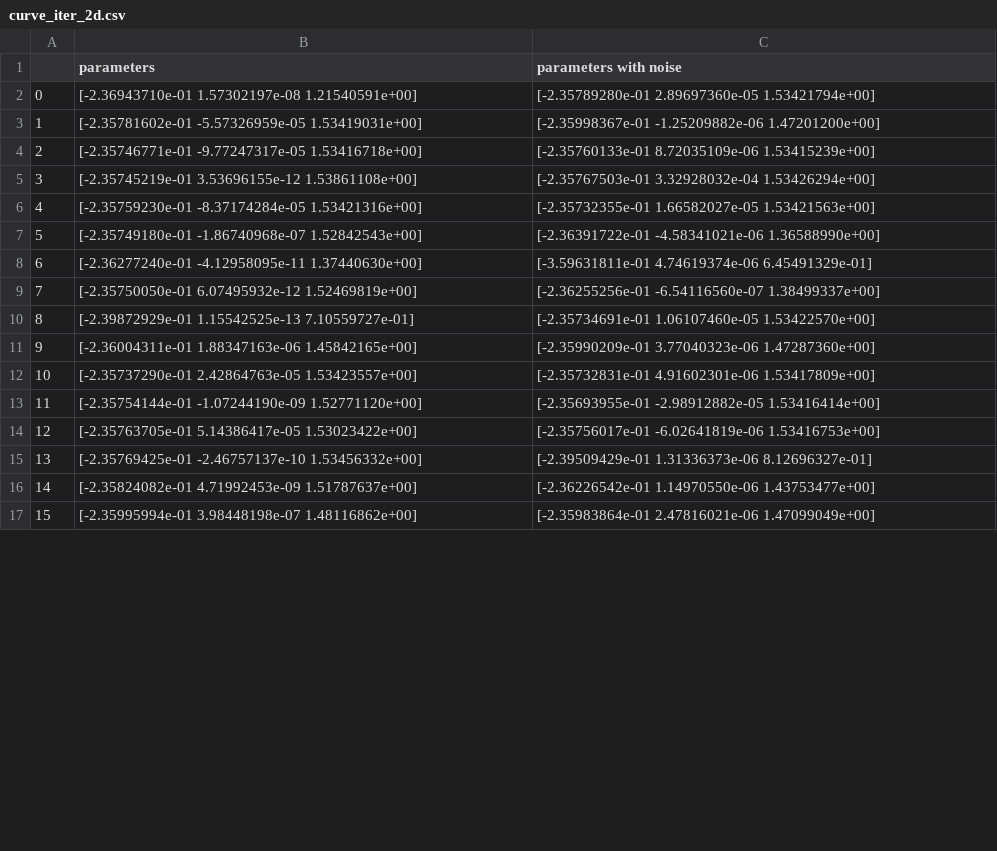
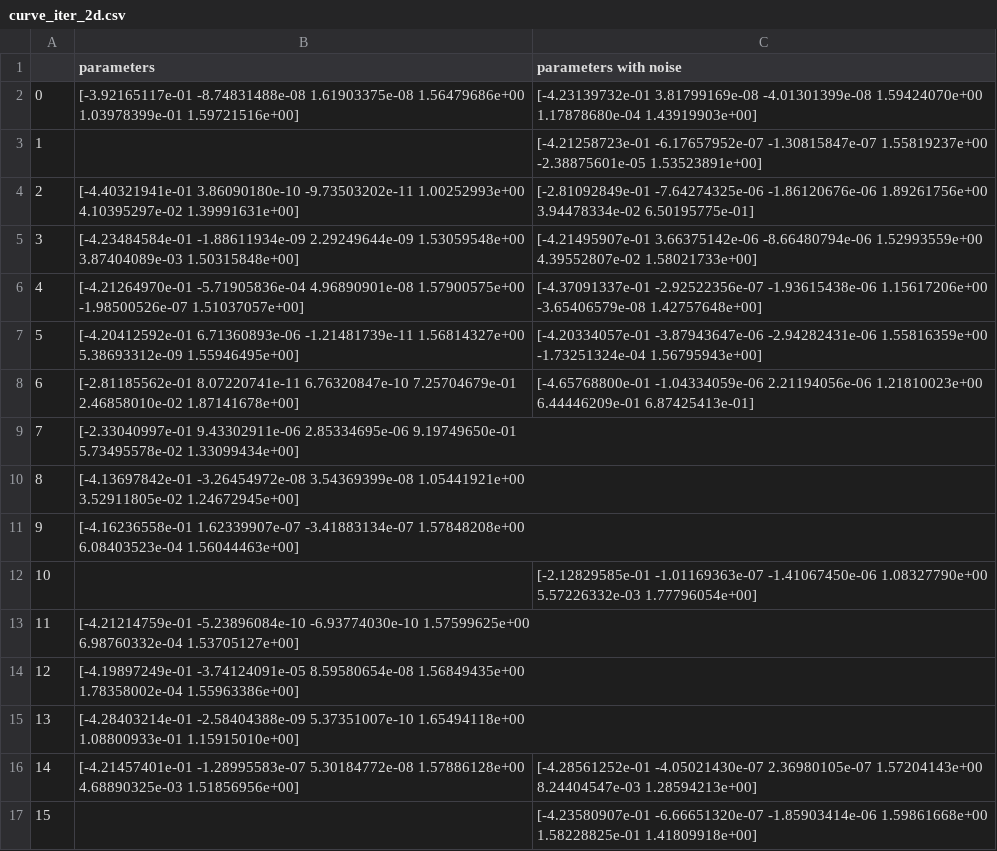
Before and after one commit to HillaryHauger/Linear_physical_law_learning, a CSV file: results_data/heat_equation/curve_iter_2d.csv, drawn as a sheet; only a part is shown; the diff covers the shown part only.

```diff
--- a/results_data/heat_equation/curve_iter_2d.csv
+++ b/results_data/heat_equation/curve_iter_2d.csv
@@ -1,17 +1,40 @@
 ;parameters;parameters with noise
-0;[-2.36943710e-01  1.57302197e-08  1.21540591e+00];[-2.35789280e-01  2.89697360e-05  1.53421794e+00]
-1;[-2.35781602e-01 -5.57326959e-05  1.53419031e+00];[-2.35998367e-01 -1.25209882e-06  1.47201200e+00]
-2;[-2.35746771e-01 -9.77247317e-05  1.53416718e+00];[-2.35760133e-01  8.72035109e-06  1.53415239e+00]
-3;[-2.35745219e-01  3.53696155e-12  1.53861108e+00];[-2.35767503e-01  3.32928032e-04  1.53426294e+00]
-4;[-2.35759230e-01 -8.37174284e-05  1.53421316e+00];[-2.35732355e-01  1.66582027e-05  1.53421563e+00]
-5;[-2.35749180e-01 -1.86740968e-07  1.52842543e+00];[-2.36391722e-01 -4.58341021e-06  1.36588990e+00]
-6;[-2.36277240e-01 -4.12958095e-11  1.37440630e+00];[-3.59631811e-01  4.74619374e-06  6.45491329e-01]
-7;[-2.35750050e-01  6.07495932e-12  1.52469819e+00];[-2.36255256e-01 -6.54116560e-07  1.38499337e+00]
-8;[-2.39872929e-01  1.15542525e-13  7.10559727e-01];[-2.35734691e-01  1.06107460e-05  1.53422570e+00]
-9;[-2.36004311e-01  1.88347163e-06  1.45842165e+00];[-2.35990209e-01  3.77040323e-06  1.47287360e+00]
-10;[-2.35737290e-01  2.42864763e-05  1.53423557e+00];[-2.35732831e-01  4.91602301e-06  1.53417809e+00]
-11;[-2.35754144e-01 -1.07244190e-09  1.52771120e+00];[-2.35693955e-01 -2.98912882e-05  1.53416414e+00]
-12;[-2.35763705e-01  5.14386417e-05  1.53023422e+00];[-2.35756017e-01 -6.02641819e-06  1.53416753e+00]
-13;[-2.35769425e-01 -2.46757137e-10  1.53456332e+00];[-2.39509429e-01  1.31336373e-06  8.12696327e-01]
-14;[-2.35824082e-01  4.71992453e-09  1.51787637e+00];[-2.36226542e-01  1.14970550e-06  1.43753477e+00]
-15;[-2.35995994e-01  3.98448198e-07  1.48116862e+00];[-2.35983864e-01  2.47816021e-06  1.47099049e+00]
+0;"[-3.92165117e-01 -8.74831488e-08  1.61903375e-08  1.56479686e+00
+  1.03978399e-01  1.59721516e+00]";"[-4.23139732e-01  3.81799169e-08 -4.01301399e-08  1.59424070e+00
+  1.17878680e-04  1.43919903e+00]"
+1;;"[-4.21258723e-01 -6.17657952e-07 -1.30815847e-07  1.55819237e+00
+ -2.38875601e-05  1.53523891e+00]"
+2;"[-4.40321941e-01  3.86090180e-10 -9.73503202e-11  1.00252993e+00
+  4.10395297e-02  1.39991631e+00]";"[-2.81092849e-01 -7.64274325e-06 -1.86120676e-06  1.89261756e+00
+  3.94478334e-02  6.50195775e-01]"
+3;"[-4.23484584e-01 -1.88611934e-09  2.29249644e-09  1.53059548e+00
+  3.87404089e-03  1.50315848e+00]";"[-4.21495907e-01  3.66375142e-06 -8.66480794e-06  1.52993559e+00
+  4.39552807e-02  1.58021733e+00]"
+4;"[-4.21264970e-01 -5.71905836e-04  4.96890901e-08  1.57900575e+00
+ -1.98500526e-07  1.51037057e+00]";"[-4.37091337e-01 -2.92522356e-07 -1.93615438e-06  1.15617206e+00
+ -3.65406579e-08  1.42757648e+00]"
+5;"[-4.20412592e-01  6.71360893e-06 -1.21481739e-11  1.56814327e+00
+  5.38693312e-09  1.55946495e+00]";"[-4.20334057e-01 -3.87943647e-06 -2.94282431e-06  1.55816359e+00
+ -1.73251324e-04  1.56795943e+00]"
+6;"[-2.81185562e-01  8.07220741e-11  6.76320847e-10  7.25704679e-01
+  2.46858010e-02  1.87141678e+00]";"[-4.65768800e-01 -1.04334059e-06  2.21194056e-06  1.21810023e+00
+  6.44446209e-01  6.87425413e-01]"
+7;"[-2.33040997e-01  9.43302911e-06  2.85334695e-06  9.19749650e-01
+  5.73495578e-02  1.33099434e+00]";
+8;"[-4.13697842e-01 -3.26454972e-08  3.54369399e-08  1.05441921e+00
+  3.52911805e-02  1.24672945e+00]";
+9;"[-4.16236558e-01  1.62339907e-07 -3.41883134e-07  1.57848208e+00
+  6.08403523e-04  1.56044463e+00]";
+10;;"[-2.12829585e-01 -1.01169363e-07 -1.41067450e-06  1.08327790e+00
+  5.57226332e-03  1.77796054e+00]"
+11;"[-4.21214759e-01 -5.23896084e-10 -6.93774030e-10  1.57599625e+00
+  6.98760332e-04  1.53705127e+00]";
+12;"[-4.19897249e-01 -3.74124091e-05  8.59580654e-08  1.56849435e+00
+  1.78358002e-04  1.55963386e+00]";
+13;"[-4.28403214e-01 -2.58404388e-09  5.37351007e-10  1.65494118e+00
+  1.08800933e-01  1.15915010e+00]";
+14;"[-4.21457401e-01 -1.28995583e-07  5.30184772e-08  1.57886128e+00
+  4.68890325e-03  1.51856956e+00]";"[-4.28561252e-01 -4.05021430e-07  2.36980105e-07  1.57204143e+00
+  8.24404547e-03  1.28594213e+00]"
+15;;"[-4.23580907e-01 -6.66651320e-07 -1.85903414e-06  1.59861668e+00
+  1.58228825e-01  1.41809918e+00]"
```
Also changed, not shown: 8 edited cells elsewhere in this file, results_data/heat_equation/curve_iter_meanstd_2d.csv, 4 other files.
